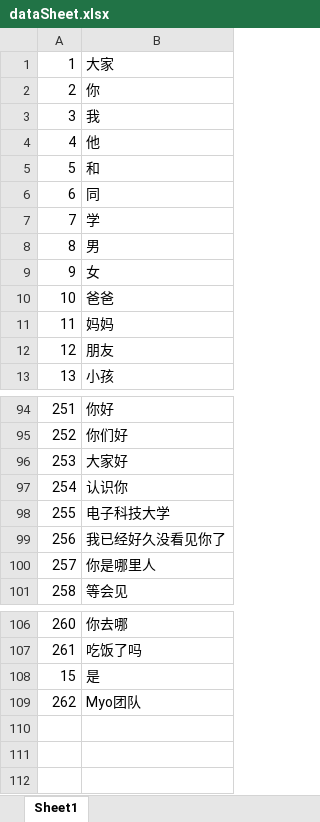
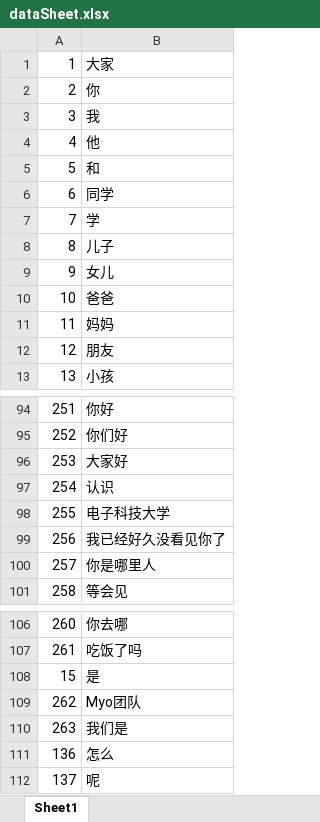
Before and after one commit to shicaiwei123/myoPython, an Excel workbook: dataSheet.xlsx, sheet Sheet1, drawn as a sheet; only a part is shown, gaps mark what is left out; values as stored, in another font and other column widths than the file's, no borders; the diff names each change by its address in the sheet, - before the commit and + after, or states it on an @@ line.

```diff
--- a/dataSheet.xlsx (sheet Sheet1)
+++ b/dataSheet.xlsx (sheet Sheet1)
-B6: 同
+B6: 同学
-B8: 男
+B8: 儿子
-B9: 女
+B9: 女儿
-B97: 认识你
+B97: 认识
+row 110: 263 | 我们是
+row 111: 136 | 怎么
+row 112: 137 | 呢
```
Also changed, not shown: 9 other files.
